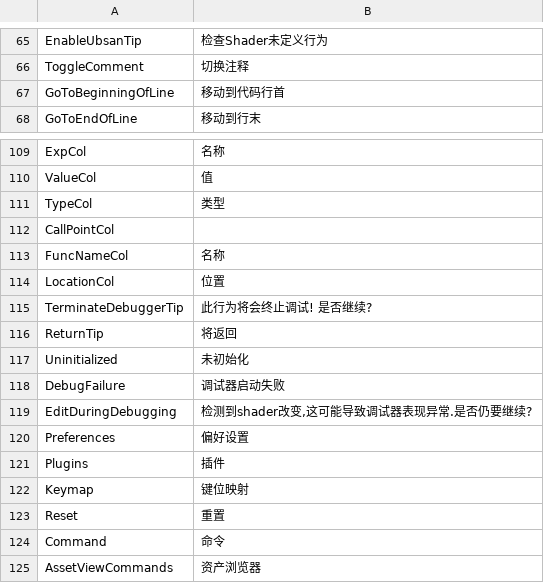
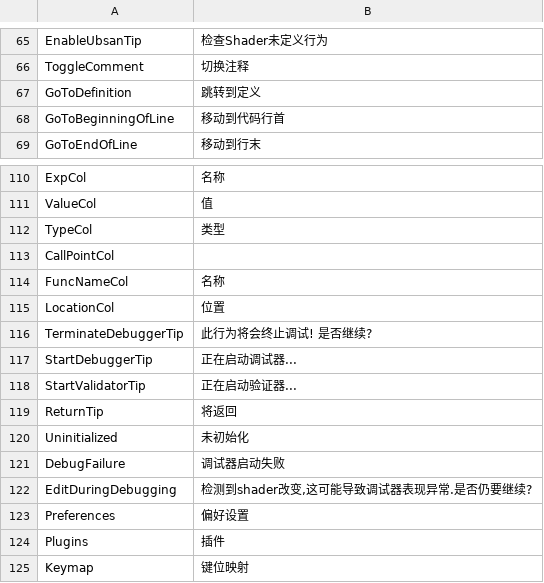
Before and after one commit to ShaderHelper/ShaderHelper, a CSV file: Resource/Localization/Chinese.csv, drawn as a sheet; only a part is shown, gaps mark what is left out; the shorter side is filled out with more unchanged rows.

Commit message:
Go to definition

```diff
--- a/Resource/Localization/Chinese.csv
+++ b/Resource/Localization/Chinese.csv
@@ -66,2 +66,3 @@ EnableUbsanTip,检查Shader未定义行为,
 ToggleComment,切换注释,
+GoToDefinition,跳转到定义,
 GoToBeginningOfLine,移动到代码行首,
@@ -115,2 +116,4 @@ LocationCol,位置,
 TerminateDebuggerTip,此行为将会终止调试! 是否继续?,
+StartDebuggerTip,正在启动调试器...,
+StartValidatorTip,正在启动验证器...,
 ReturnTip,将返回,
```
Also changed, not shown: Resource/Localization/English.csv, 13 other files.
